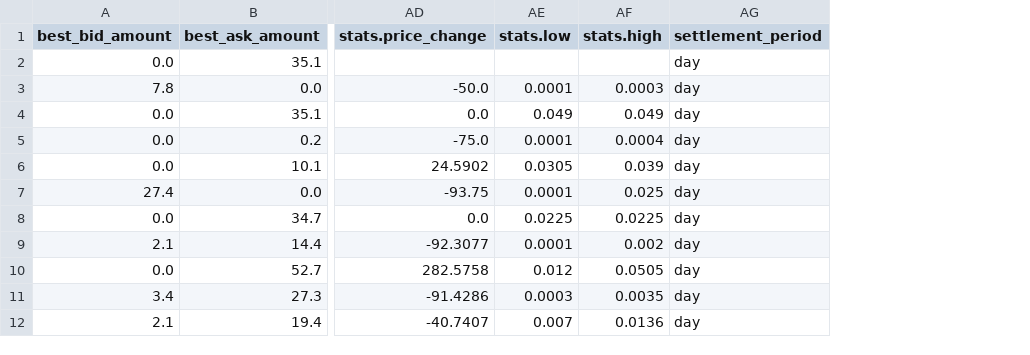
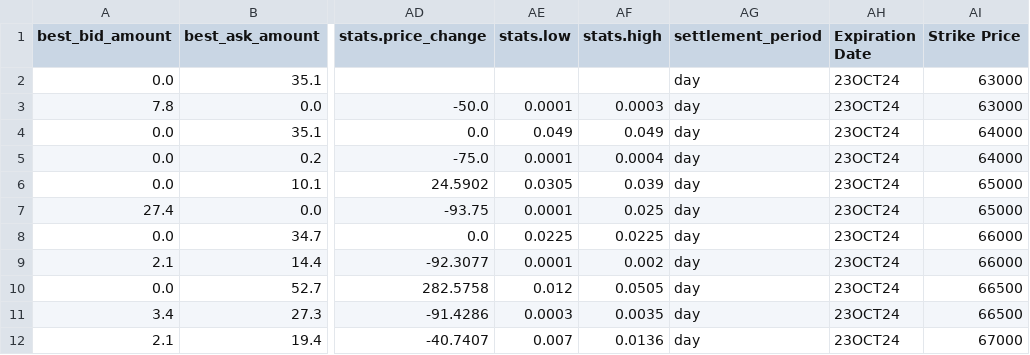
Before and after one commit to EthanFalcao/Defi_Options_Implied_Volatility, a CSV file: data/btc_data.csv, drawn as a sheet; only a part is shown, gaps mark what is left out; the diff names each change by its address in the sheet, - before the commit and + after, or states it on an @@ line.

Commit message:
extracted exp,/strike

```diff
--- a/data/btc_data.csv
+++ b/data/btc_data.csv
+column AH (Expiration Date), rows 2-12: all 23OCT24
+column AI (Strike Price), rows 2-12: 63000 | 63000 | 64000 | 64000 | 65000 | 65000 | 66000 | 66000 | 66500 | 66500 | 67000
```
Also changed, not shown: 1 other file.
